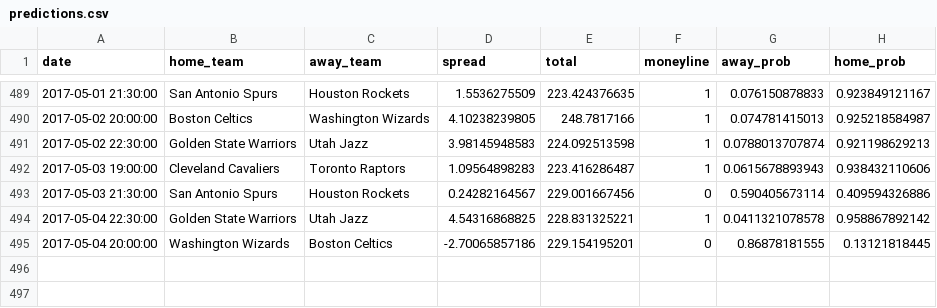
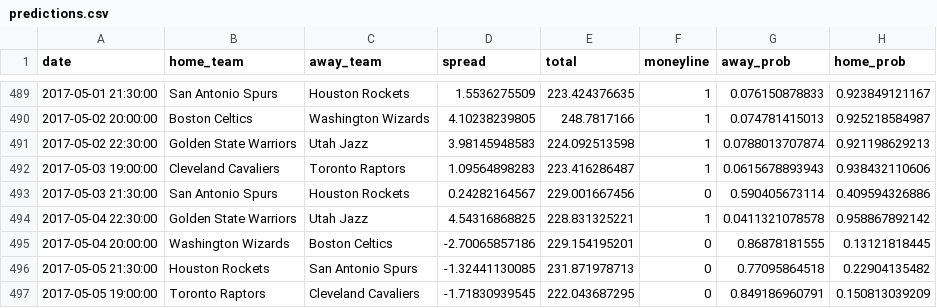
Before and after one commit to quasi-coherent/basketball_reference, a CSV file: data/predictions.csv, drawn as a sheet; only a part is shown, gaps mark what is left out.

Commit message:
New data

```diff
--- a/data/predictions.csv
+++ b/data/predictions.csv
@@ -495 +495,3 @@ date,home_team,away_team,spread,total,moneyline,away_prob,home_prob
 2017-05-04 20:00:00,Washington Wizards,Boston Celtics,-2.70065857186,229.154195201,0,0.86878181555,0.13121818445
+2017-05-05 21:30:00,Houston Rockets,San Antonio Spurs,-1.32441130085,231.871978713,0,0.77095864518,0.22904135482
+2017-05-05 19:00:00,Toronto Raptors,Cleveland Cavaliers,-1.71830939545,222.043687295,0,0.849186960791,0.150813039209
```
Also changed, not shown: 1 other file.
